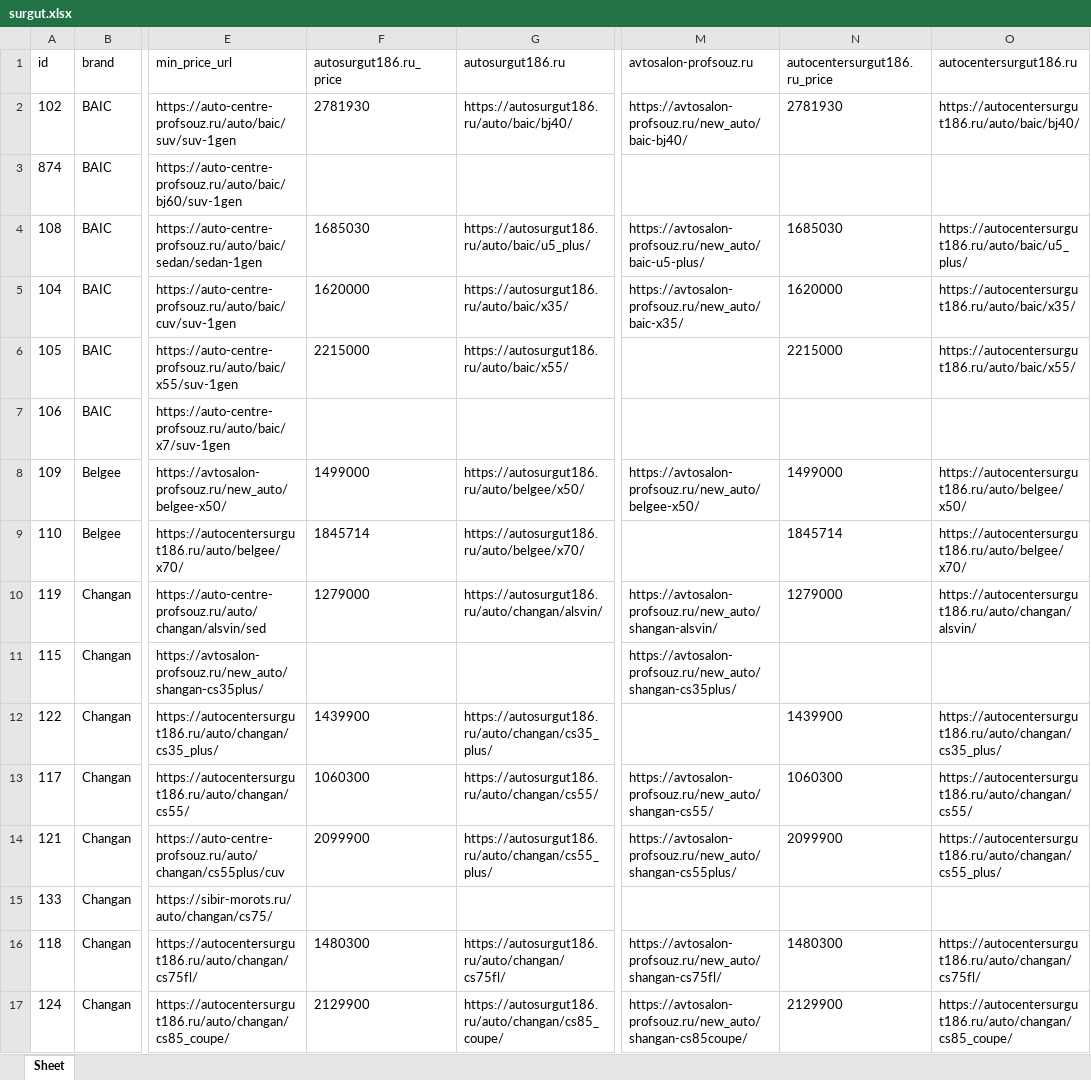
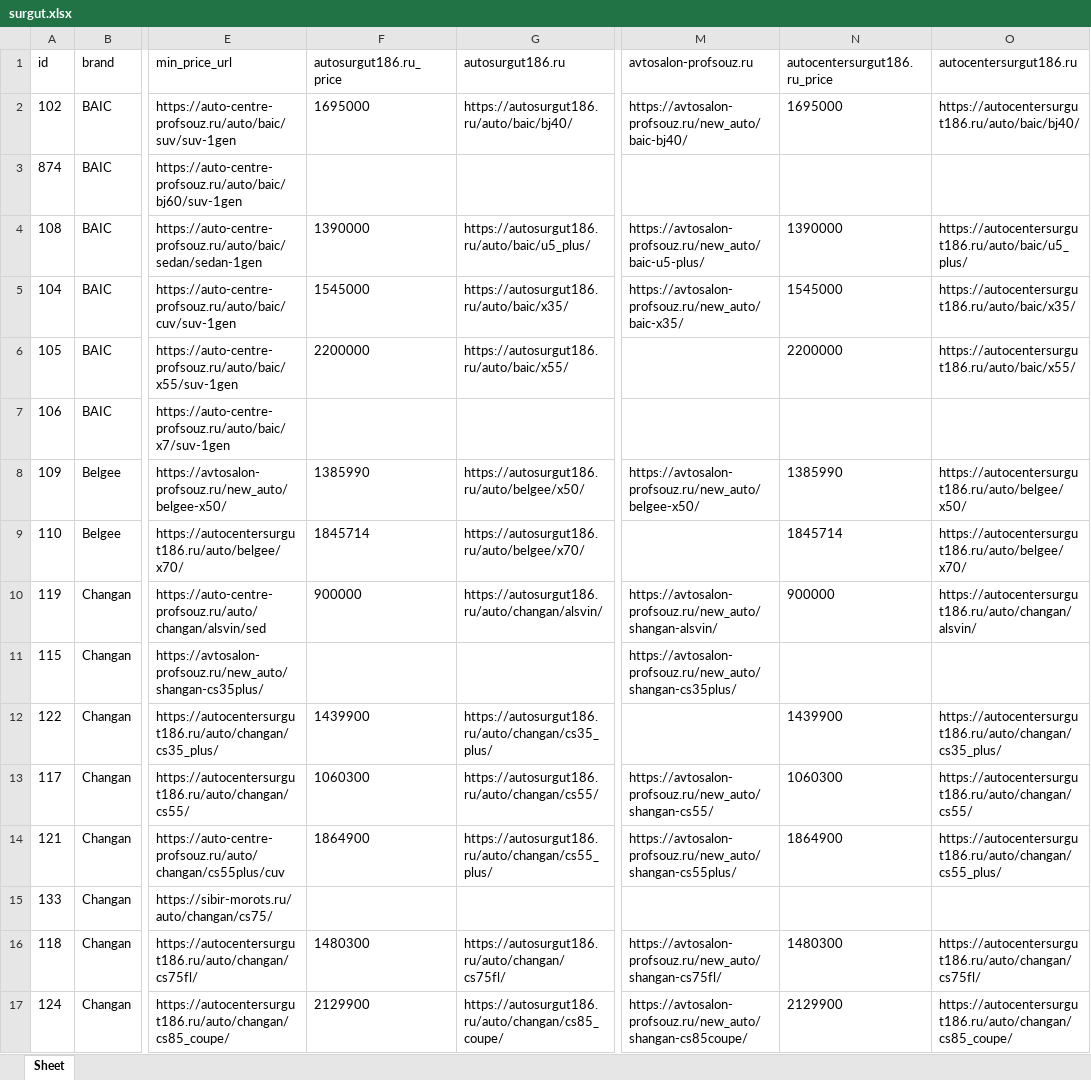
Before and after one commit to AlekseyNushtaev/AutoPars010824, an Excel workbook: xlsx/surgut.xlsx, sheet Sheet, drawn as a sheet; only a part is shown, gaps mark what is left out; values as stored, in another font and other column widths than the file's, no borders; the diff covers the shown part only; the diff names each change by its address in the sheet, - before the commit and + after, or states it on an @@ line.

```diff
--- a/xlsx/surgut.xlsx (sheet Sheet)
+++ b/xlsx/surgut.xlsx (sheet Sheet)
-F2 (autosurgut186.ru_price): 2781930
+F2 (autosurgut186.ru_price): 1695000
-N2 (autocentersurgut186.ru_price): 2781930
+N2 (autocentersurgut186.ru_price): 1695000
-F4 (autosurgut186.ru_price): 1685030
+F4 (autosurgut186.ru_price): 1390000
-N4 (autocentersurgut186.ru_price): 1685030
+N4 (autocentersurgut186.ru_price): 1390000
-F5 (autosurgut186.ru_price): 1620000
+F5 (autosurgut186.ru_price): 1545000
-N5 (autocentersurgut186.ru_price): 1620000
+N5 (autocentersurgut186.ru_price): 1545000
-F6 (autosurgut186.ru_price): 2215000
+F6 (autosurgut186.ru_price): 2200000
-N6 (autocentersurgut186.ru_price): 2215000
+N6 (autocentersurgut186.ru_price): 2200000
-F8 (autosurgut186.ru_price): 1499000
+F8 (autosurgut186.ru_price): 1385990
-N8 (autocentersurgut186.ru_price): 1499000
+N8 (autocentersurgut186.ru_price): 1385990
-F10 (autosurgut186.ru_price): 1279000
+F10 (autosurgut186.ru_price): 900000
-N10 (autocentersurgut186.ru_price): 1279000
+N10 (autocentersurgut186.ru_price): 900000
-F14 (autosurgut186.ru_price): 2099900
+F14 (autosurgut186.ru_price): 1864900
-N14 (autocentersurgut186.ru_price): 2099900
+N14 (autocentersurgut186.ru_price): 1864900
```
Also changed, not shown: 113 edited cells elsewhere in this sheet, id.xlsx, xlsx/cheboksari.xlsx, 32 other files.
